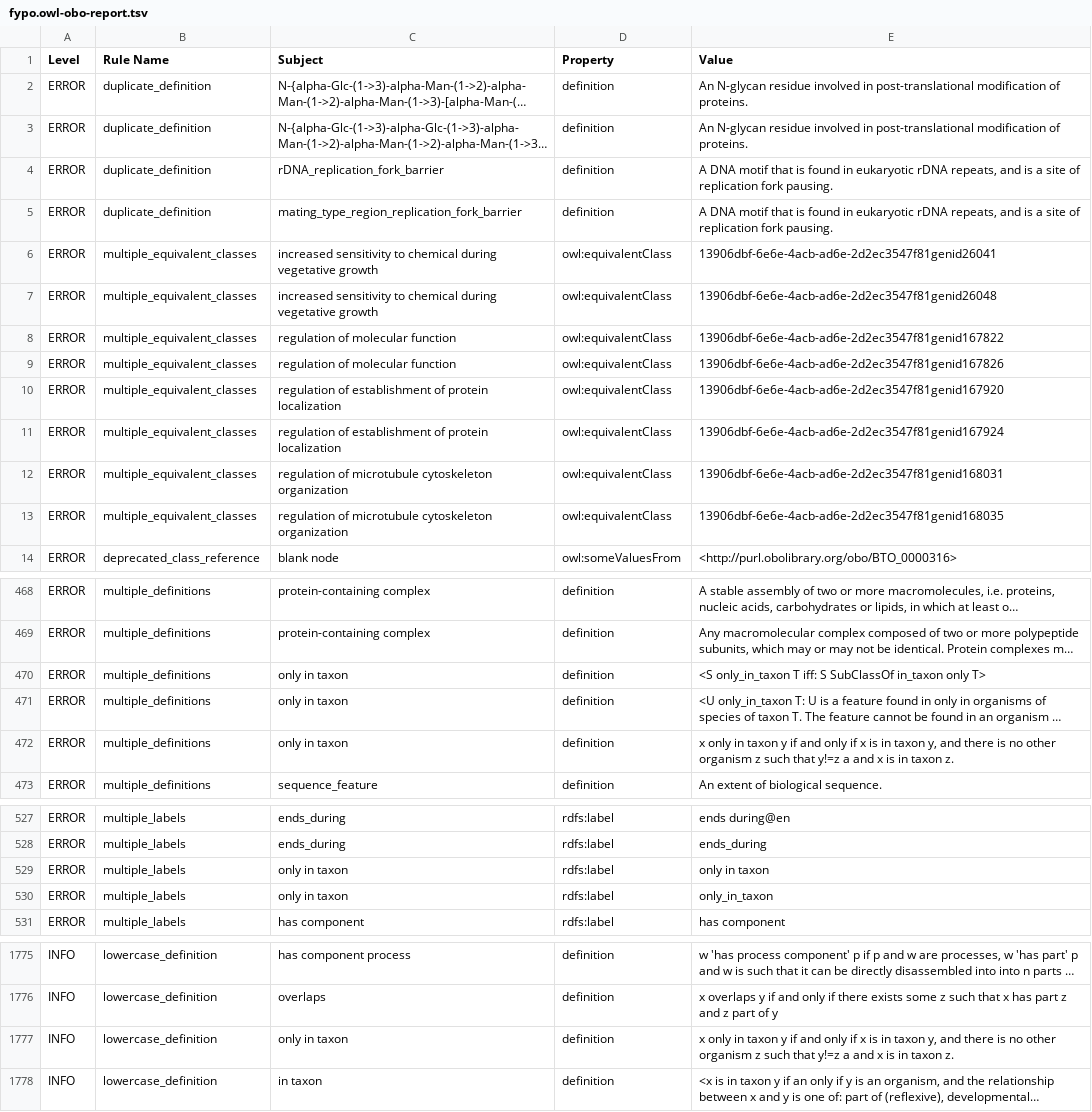
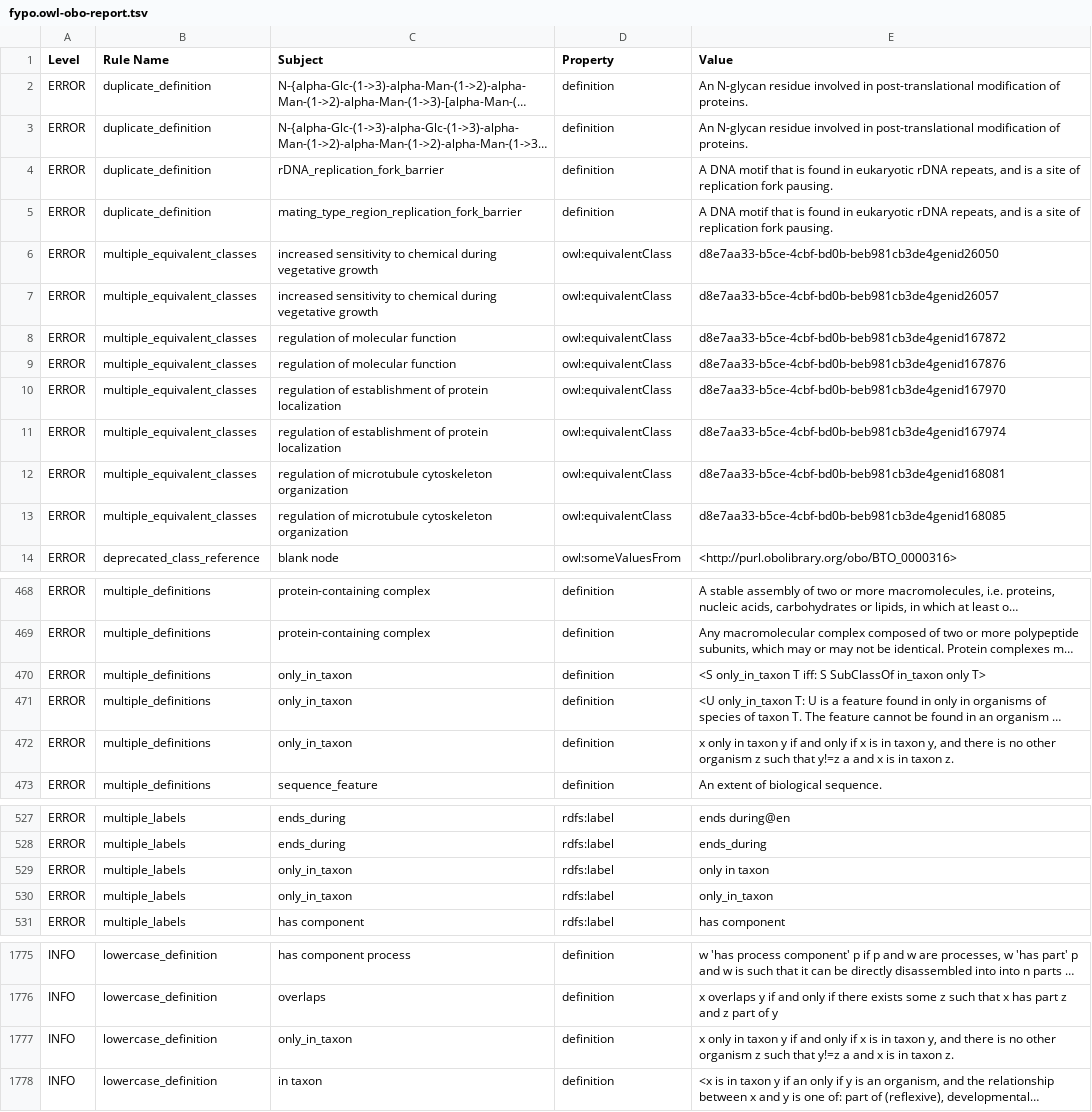
Before and after one commit to pombase/fypo, a TSV file: reports/fypo.owl-obo-report.tsv, drawn as a sheet; only a part is shown, gaps mark what is left out; long unchanged cells end in …; the diff names each change by its address in the sheet, - before the commit and + after, or states it on an @@ line.

```diff
--- a/reports/fypo.owl-obo-report.tsv
+++ b/reports/fypo.owl-obo-report.tsv
-E6 (Value): 13906dbf-6e6e-4acb-ad6e-2d2ec3547f81genid26041
+E6 (Value): d8e7aa33-b5ce-4cbf-bd0b-beb981cb3de4genid26050
-E7 (Value): 13906dbf-6e6e-4acb-ad6e-2d2ec3547f81genid26048
+E7 (Value): d8e7aa33-b5ce-4cbf-bd0b-beb981cb3de4genid26057
-E8 (Value): 13906dbf-6e6e-4acb-ad6e-2d2ec3547f81genid167822
+E8 (Value): d8e7aa33-b5ce-4cbf-bd0b-beb981cb3de4genid167872
-E9 (Value): 13906dbf-6e6e-4acb-ad6e-2d2ec3547f81genid167826
+E9 (Value): d8e7aa33-b5ce-4cbf-bd0b-beb981cb3de4genid167876
-E10 (Value): 13906dbf-6e6e-4acb-ad6e-2d2ec3547f81genid167920
+E10 (Value): d8e7aa33-b5ce-4cbf-bd0b-beb981cb3de4genid167970
-E11 (Value): 13906dbf-6e6e-4acb-ad6e-2d2ec3547f81genid167924
+E11 (Value): d8e7aa33-b5ce-4cbf-bd0b-beb981cb3de4genid167974
-E12 (Value): 13906dbf-6e6e-4acb-ad6e-2d2ec3547f81genid168031
+E12 (Value): d8e7aa33-b5ce-4cbf-bd0b-beb981cb3de4genid168081
-E13 (Value): 13906dbf-6e6e-4acb-ad6e-2d2ec3547f81genid168035
+E13 (Value): d8e7aa33-b5ce-4cbf-bd0b-beb981cb3de4genid168085
-C470:C472 (Subject): only in taxon
+C470:C472 (Subject): only_in_taxon
-C529:C530 (Subject): only in taxon
+C529:C530 (Subject): only_in_taxon
-C1777 (Subject): only in taxon
+C1777 (Subject): only_in_taxon
```
Also changed, not shown: reports/fypo-edit.obo-obo-report.tsv, src/ontology/reports/fypo-edit.obo-obo-report.tsv, 57 other files.
